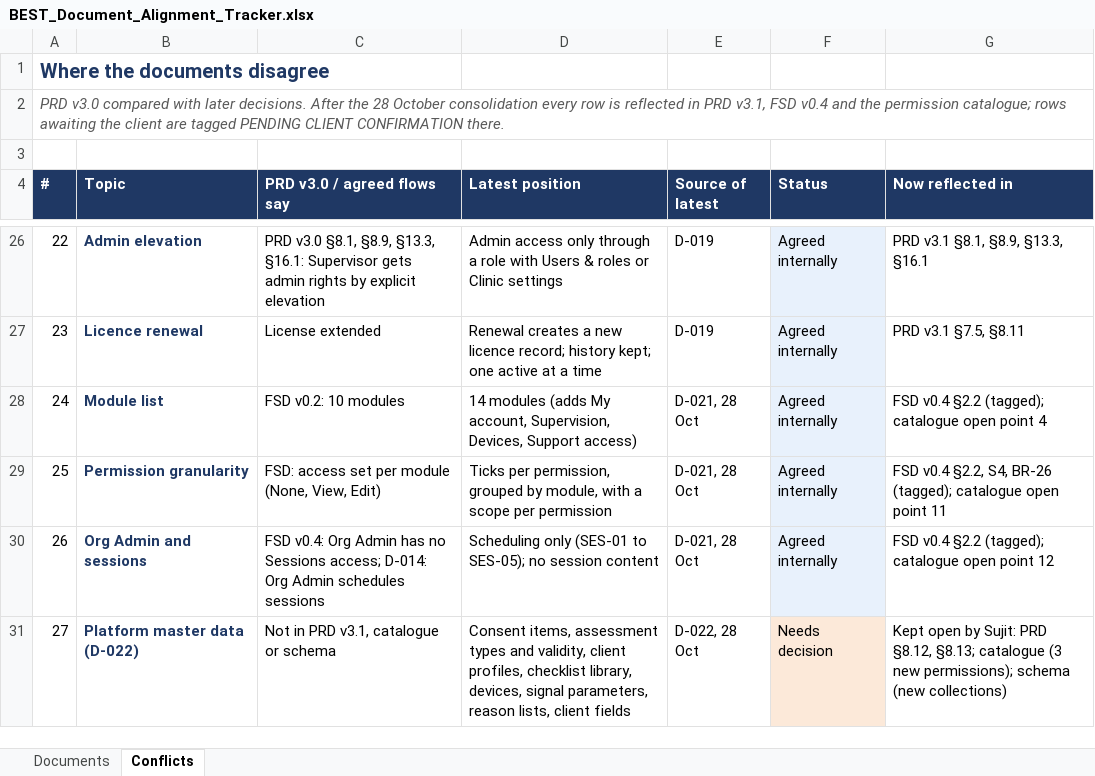
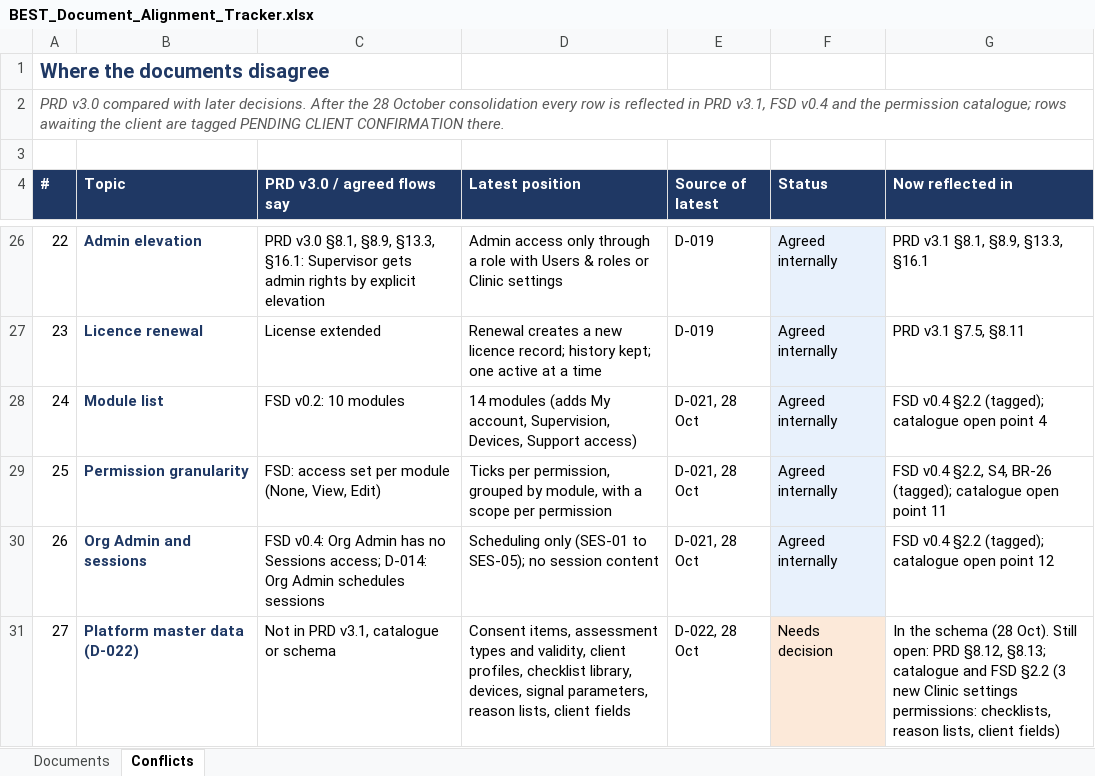
Before and after one commit to 0sujit0/BEST-X-TBR, an Excel workbook: docs/BEST_Document_Alignment_Tracker.xlsx, sheet Conflicts, drawn as a sheet; only a part is shown, gaps mark what is left out; values as stored, in another font and other column widths than the file's, no borders; the diff names each change by its address in the sheet, - before the commit and + after, or states it on an @@ line.

```diff
--- a/docs/BEST_Document_Alignment_Tracker.xlsx (sheet Conflicts)
+++ b/docs/BEST_Document_Alignment_Tracker.xlsx (sheet Conflicts)
-G31 (Now reflected in): Kept open by Sujit: PRD §8.12, §8.13; catalogue (3 new permissions); schema (new collections)
+G31 (Now reflected in): In the schema (28 Oct). Still open: PRD §8.12, §8.13; catalogue and FSD §2.2 (3 new Clinic settings permissions: checklists, reason lists, client fields)
```
Also changed, not shown: sheet Documents, 3 other files.
